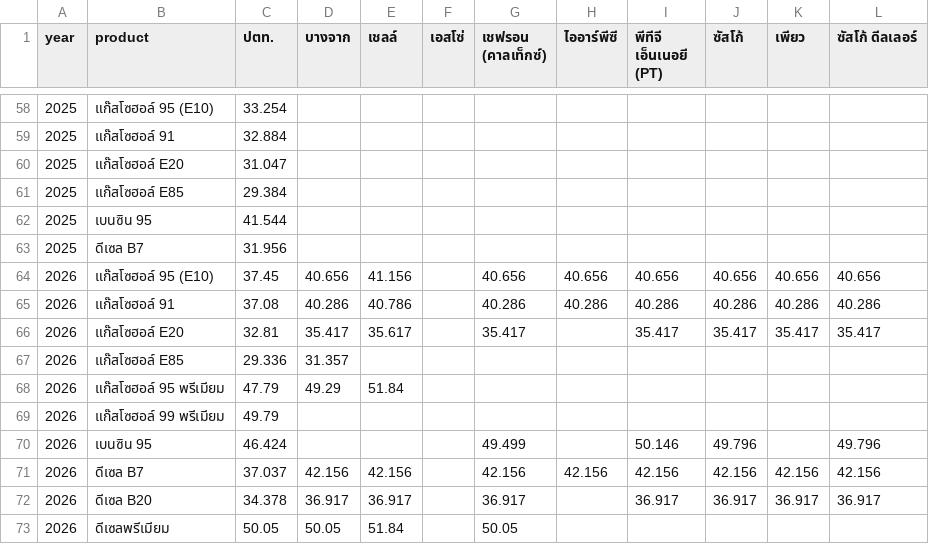
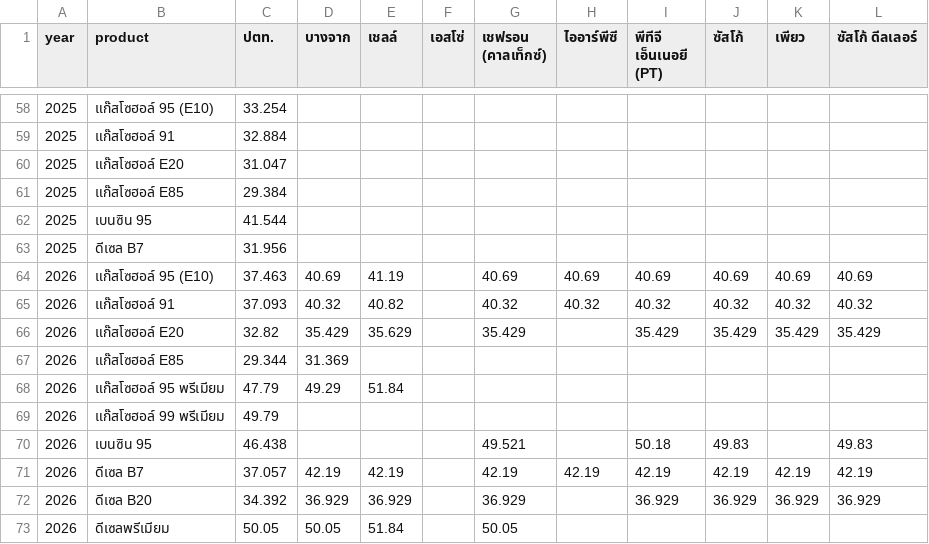
Before and after one commit to anantsrisu-cpu/eppo-oil-price, a CSV file: reports/pivots/yearly_avg.csv, drawn as a sheet; only a part is shown, gaps mark what is left out.

```diff
--- a/reports/pivots/yearly_avg.csv
+++ b/reports/pivots/yearly_avg.csv
@@ -63,11 +63,11 @@ year,product,ปตท.,บางจาก,เชลล์,เอสโซ่,
 2025,ดีเซล B7,31.956,,,,,,,,,
-2026,แก๊สโซฮอล์ 95 (E10),37.45,40.656,41.156,,40.656,40.656,40.656,40.656,40.656,40.656
-2026,แก๊สโซฮอล์ 91,37.08,40.286,40.786,,40.286,40.286,40.286,40.286,40.286,40.286
-2026,แก๊สโซฮอล์ E20,32.81,35.417,35.617,,35.417,,35.417,35.417,35.417,35.417
-2026,แก๊สโซฮอล์ E85,29.336,31.357,,,,,,,,
+2026,แก๊สโซฮอล์ 95 (E10),37.463,40.69,41.19,,40.69,40.69,40.69,40.69,40.69,40.69
+2026,แก๊สโซฮอล์ 91,37.093,40.32,40.82,,40.32,40.32,40.32,40.32,40.32,40.32
+2026,แก๊สโซฮอล์ E20,32.82,35.429,35.629,,35.429,,35.429,35.429,35.429,35.429
+2026,แก๊สโซฮอล์ E85,29.344,31.369,,,,,,,,
 2026,แก๊สโซฮอล์ 95 พรีเมียม,47.79,49.29,51.84,,,,,,,
 2026,แก๊สโซฮอล์ 99 พรีเมียม,49.79,,,,,,,,,
-2026,เบนซิน 95,46.424,,,,49.499,,50.146,49.796,,49.796
-2026,ดีเซล B7,37.037,42.156,42.156,,42.156,42.156,42.156,42.156,42.156,42.156
-2026,ดีเซล B20,34.378,36.917,36.917,,36.917,,36.917,36.917,36.917,36.917
+2026,เบนซิน 95,46.438,,,,49.521,,50.18,49.83,,49.83
+2026,ดีเซล B7,37.057,42.19,42.19,,42.19,42.19,42.19,42.19,42.19,42.19
+2026,ดีเซล B20,34.392,36.929,36.929,,36.929,,36.929,36.929,36.929,36.929
 2026,ดีเซลพรีเมียม,50.05,50.05,51.84,,50.05,,,,,
```
Also changed, not shown: data/run_log.csv, reports/pivots/monthly_avg.csv, 4 other files.
